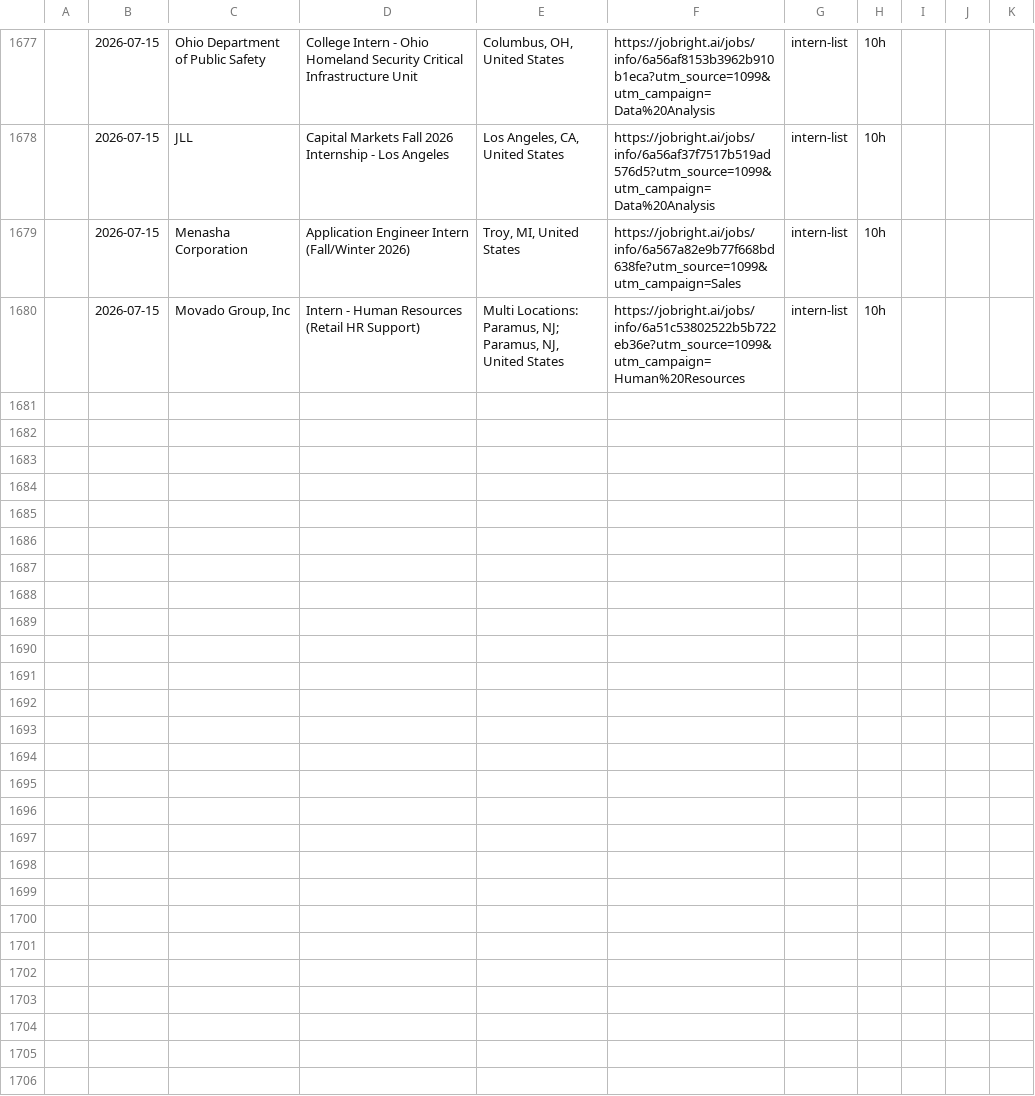
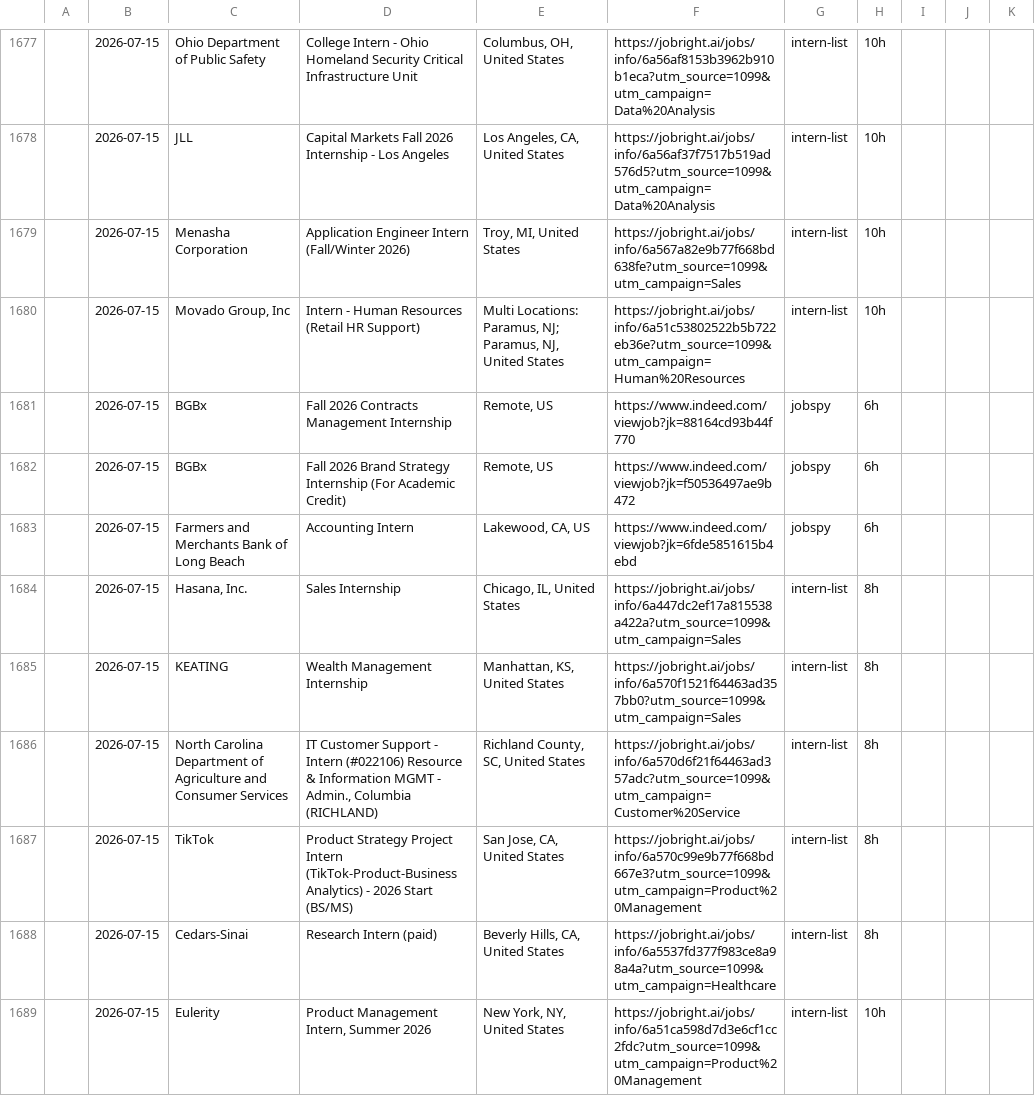
Before and after one commit to andrianthan/jobs-data, a CSV file: jobs.csv, drawn as a sheet; only a part is shown, gaps mark what is left out; the diff covers the shown part only; the diff names each change by its address in the sheet, - before the commit and + after, or states it on an @@ line.

```diff
--- a/jobs.csv
+++ b/jobs.csv
+row 1681:  | 2026-07-15 | BGBx | Fall 2026 Contracts Management Internship | Remote, US | https://www.indeed.com/viewjob?jk=88164cd93b44f770 | jobspy | 6h
+row 1682:  | 2026-07-15 | BGBx | Fall 2026 Brand Strategy Internship (For Academic Credit) | Remote, US | https://www.indeed.com/viewjob?jk=f50536497ae9b472 | jobspy | 6h
+row 1683:  | 2026-07-15 | Farmers and Merchants Bank of Long Beach | Accounting Intern | Lakewood, CA, US | https://www.indeed.com/viewjob?jk=6fde5851615b4ebd | jobspy | 6h
+row 1684:  | 2026-07-15 | Hasana, Inc. | Sales Internship | Chicago, IL, United States | https://jobright.ai/jobs/info/6a447dc2ef17a815538a422a?utm_source=1099&utm_campaign=Sales | intern-list | 8h
+row 1685:  | 2026-07-15 | KEATING | Wealth Management Internship | Manhattan, KS, United States | https://jobright.ai/jobs/info/6a570f1521f64463ad357bb0?utm_source=1099&utm_campaign=Sales | intern-list | 8h
+row 1686:  | 2026-07-15 | North Carolina Department of Agriculture and Consumer Services | IT Customer Support - Intern (#022106) Resource & Information MGMT - Admin., Columbia (RICHLAND) | Richland County, SC, United States | https://jobright.ai/jobs/info/6a570d6f21f64463ad357adc?utm_source=1099&utm_campaign=Customer%20Service | intern-list | 8h
+row 1687:  | 2026-07-15 | TikTok | Product Strategy Project Intern (TikTok-Product-Business Analytics) - 2026 Start (BS/MS) | San Jose, CA, United States | https://jobright.ai/jobs/info/6a570c99e9b77f668bd667e3?utm_source=1099&utm_campaign=Product%20Management | intern-list | 8h
+row 1688:  | 2026-07-15 | Cedars-Sinai | Research Intern (paid) | Beverly Hills, CA, United States | https://jobright.ai/jobs/info/6a5537fd377f983ce8a98a4a?utm_source=1099&utm_campaign=Healthcare | intern-list | 8h
+row 1689:  | 2026-07-15 | Eulerity | Product Management Intern, Summer 2026 | New York, NY, United States | https://jobright.ai/jobs/info/6a51ca598d7d3e6cf1cc2fdc?utm_source=1099&utm_campaign=Product%20Management | intern-list | 10h
```
Also changed, not shown: 9 added rows elsewhere in this file.
